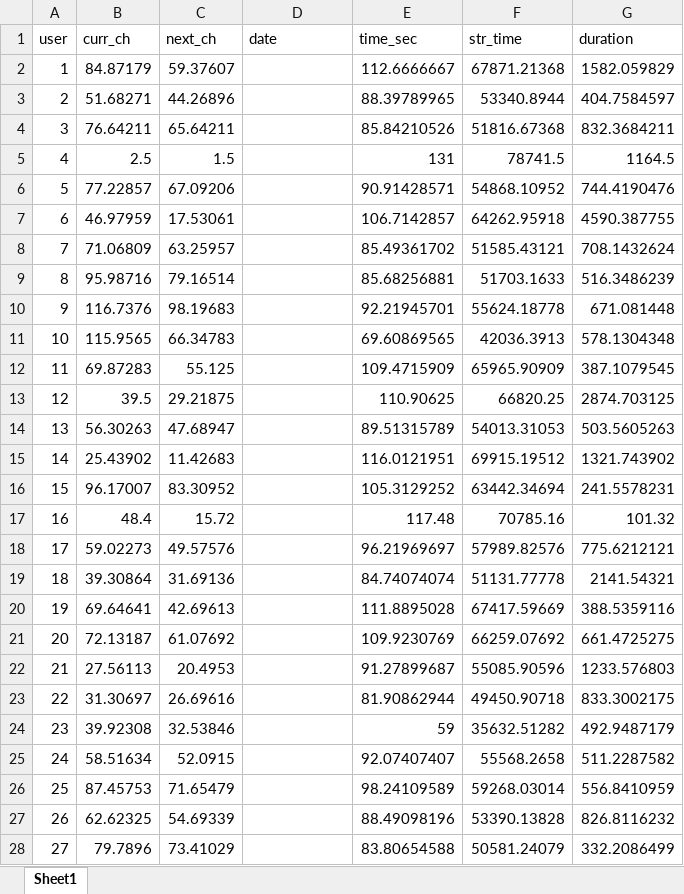
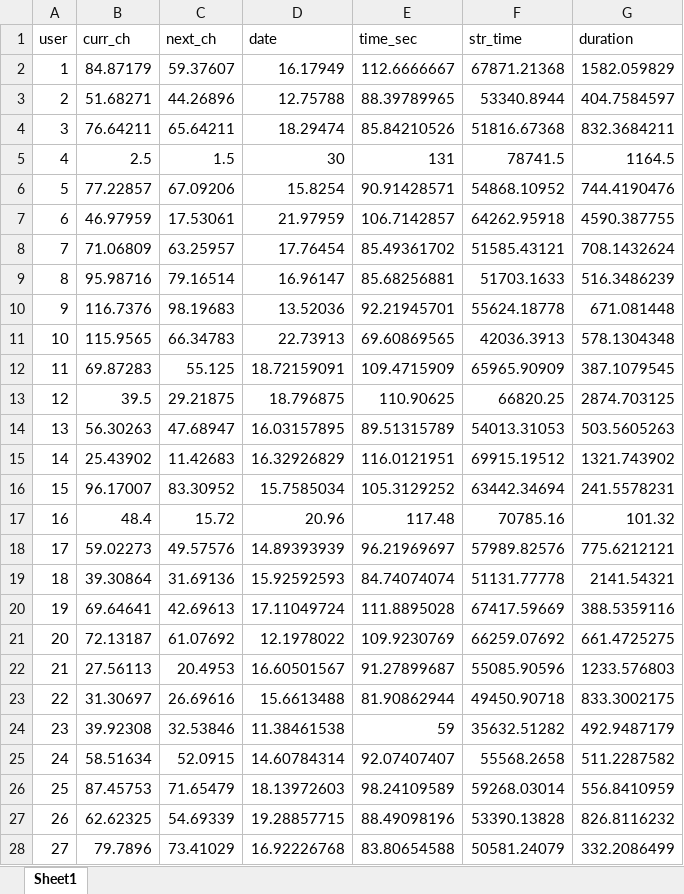
Before and after one commit to sahrul1610/rata-rata_yuh, an Excel workbook: rata-rata_curr-ch.xlsx, sheet Sheet1, drawn as a sheet; only a part is shown; values as stored, in another font and other column widths than the file's, no borders; the diff covers the shown part only; the diff names each change by its address in the sheet, - before the commit and + after, or states it on an @@ line.

Commit message:
selesai

```diff
--- a/rata-rata_curr-ch.xlsx (sheet Sheet1)
+++ b/rata-rata_curr-ch.xlsx (sheet Sheet1)
-D2 (date): (empty)
+D2 (date): 16.17949
-D3 (date): (empty)
+D3 (date): 12.75788
-D4 (date): (empty)
+D4 (date): 18.29474
-D5 (date): (empty)
+D5 (date): 30
-D6 (date): (empty)
+D6 (date): 15.8254
-D7 (date): (empty)
+D7 (date): 21.97959
-D8 (date): (empty)
+D8 (date): 17.76454
-D9 (date): (empty)
+D9 (date): 16.96147
-D10 (date): (empty)
+D10 (date): 13.52036
-D11 (date): (empty)
+D11 (date): 22.73913
-D12 (date): (empty)
+D12 (date): 18.72159091
-D13 (date): (empty)
+D13 (date): 18.796875
-D14 (date): (empty)
+D14 (date): 16.03157895
-D15 (date): (empty)
+D15 (date): 16.32926829
-D16 (date): (empty)
+D16 (date): 15.7585034
-D17 (date): (empty)
+D17 (date): 20.96
-D18 (date): (empty)
+D18 (date): 14.89393939
-D19 (date): (empty)
+D19 (date): 15.92592593
-D20 (date): (empty)
+D20 (date): 17.11049724
-D21 (date): (empty)
+D21 (date): 12.1978022
-D22 (date): (empty)
+D22 (date): 16.60501567
-D23 (date): (empty)
+D23 (date): 15.6613488
-D24 (date): (empty)
+D24 (date): 11.38461538
-D25 (date): (empty)
+D25 (date): 14.60784314
-D26 (date): (empty)
+D26 (date): 18.13972603
-D27 (date): (empty)
+D27 (date): 19.28857715
-D28 (date): (empty)
+D28 (date): 16.92226768
```
Also changed, not shown: 73 edited cells elsewhere in this sheet.
